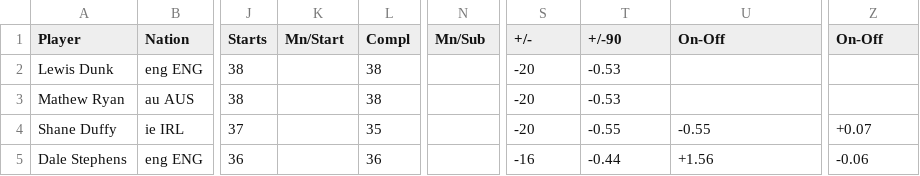
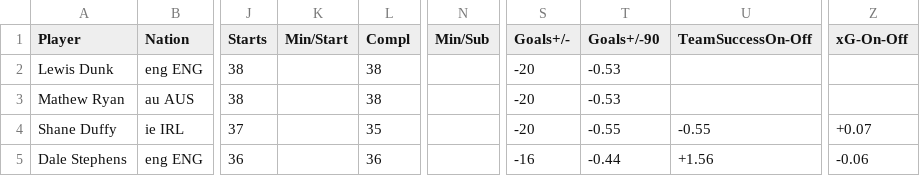
Before and after one commit to kiansweeney11/xg-data-analysis, a CSV file: datasets/cleanedAdvanced/brighton-playtime1718-cleaned.csv, drawn as a sheet; only a part is shown, gaps mark what is left out; the diff names each change by its address in the sheet, - before the commit and + after, or states it on an @@ line.

```diff
--- a/datasets/cleanedAdvanced/brighton-playtime1718-cleaned.csv
+++ b/datasets/cleanedAdvanced/brighton-playtime1718-cleaned.csv
-K1: Mn/Start
+K1: Min/Start
-N1: Mn/Sub
+N1: Min/Sub
-S1: +/-
+S1: Goals+/-
-T1: +/-90
+T1: Goals+/-90
-U1: On-Off
+U1: TeamSuccessOn-Off
-Z1: On-Off
+Z1: xG-On-Off
```
Also changed, not shown: datasets/cleanedAdvanced/huddersfield-playtime1718-cleaned.csv, datasets/cleanedAdvanced/huddersfield-playtime1819-cleaned.csv, 22 other files.
